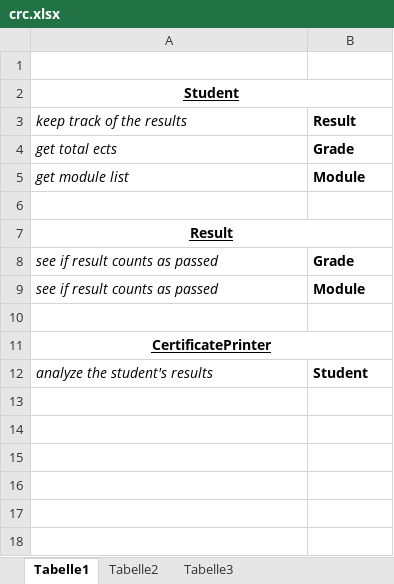
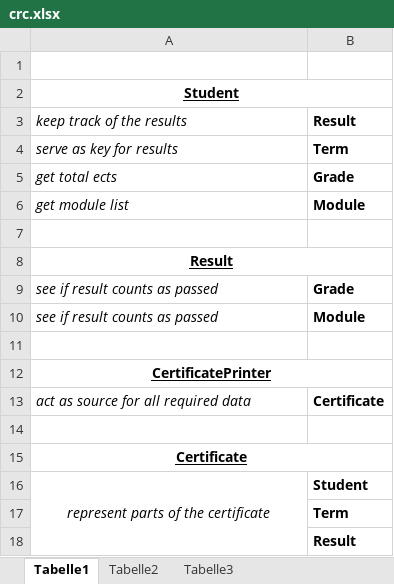
Before and after one commit to EusthEnoptEron/java-2, an Excel workbook: uml/crc.xlsx, sheet Tabelle1, drawn as a sheet; values as stored, in another font and other column widths than the file's, no borders; addresses are those after the commit; the diff names each change by its address in the sheet, - before the commit and + after, or states it on an @@ line.

```diff
--- a/uml/crc.xlsx (sheet Tabelle1)
+++ b/uml/crc.xlsx (sheet Tabelle1)
+row 4: serve as key for results | Term
+row 13: act as source for all required data | Certificate
+row 14: (empty)
+row 15: Certificate
-A16: analyze the student's results
+A16: represent parts of the certificate
-A16 alignment: left
+A16 alignment: center
+A16:A18 merged
+row 17:  | Term
+row 18:  | Result
```
Also changed, not shown: 4 other files.
